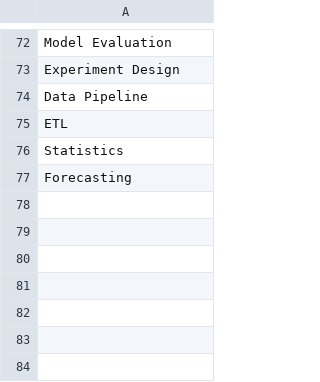
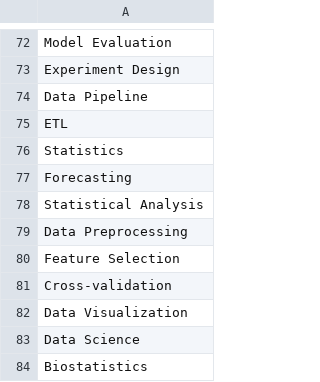
Before and after one commit to lujiachen1217/AI_Job_Search_Agent, a CSV file: data/skills.csv, drawn as a sheet; only a part is shown, gaps mark what is left out; the diff names each change by its address in the sheet, - before the commit and + after, or states it on an @@ line.

```diff
--- a/data/skills.csv
+++ b/data/skills.csv
+row 78: Statistical Analysis
+row 79: Data Preprocessing
+row 80: Feature Selection
+row 81: Cross-validation
+row 82: Data Visualization
+row 83: Data Science
+row 84: Biostatistics
```
Also changed, not shown: 10 other files.
